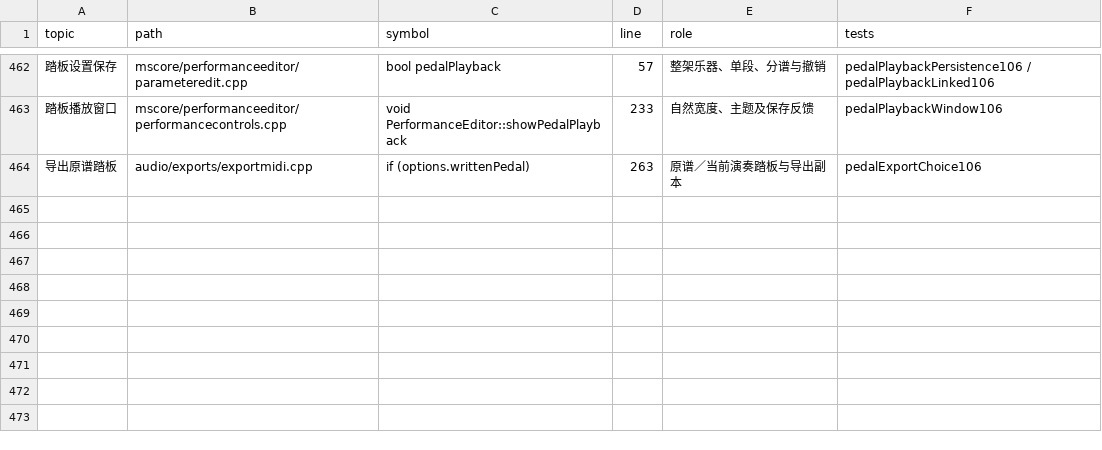
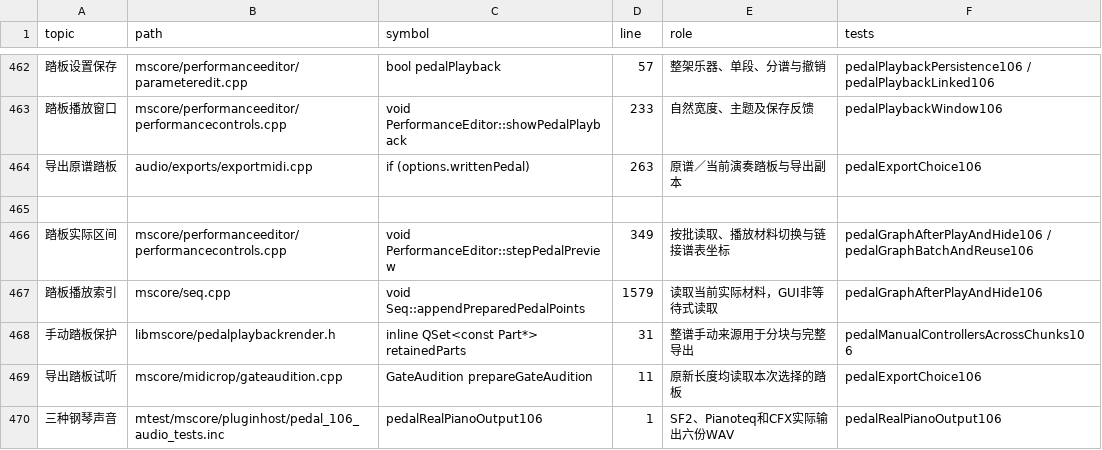
Before and after one commit to Freddd13/Muse3Plugins, a TSV file: P2/native/personal/docs/source-map.tsv, drawn as a sheet; only a part is shown, gaps mark what is left out; the diff names each change by its address in the sheet, - before the commit and + after, or states it on an @@ line.

```diff
--- a/P2/native/personal/docs/source-map.tsv
+++ b/P2/native/personal/docs/source-map.tsv
+row 465: (empty)
+row 466: 踏板实际区间 | mscore/performanceeditor/performancecontrols.cpp | void PerformanceEditor::stepPedalPreview | 349 | 按批读取、播放材料切换与链接谱表坐标 | pedalGraphAfterPlayAndHide106 / pedalGraphBatchAndReuse106
+row 467: 踏板播放索引 | mscore/seq.cpp | void Seq::appendPreparedPedalPoints | 1579 | 读取当前实际材料，GUI非等待式读取 | pedalGraphAfterPlayAndHide106
+row 468: 手动踏板保护 | libmscore/pedalplaybackrender.h | inline QSet<const Part*> retainedParts | 31 | 整谱手动来源用于分块与完整导出 | pedalManualControllersAcrossChunks106
+row 469: 导出踏板试听 | mscore/midicrop/gateaudition.cpp | GateAudition prepareGateAudition | 11 | 原新长度均读取本次选择的踏板 | pedalExportChoice106
+row 470: 三种钢琴声音 | mtest/mscore/pluginhost/pedal_106_audio_tests.inc | pedalRealPianoOutput106 | 1 | SF2、Pianoteq和CFX实际输出六份WAV | pedalRealPianoOutput106
```
Also changed, not shown: 34 other files.
